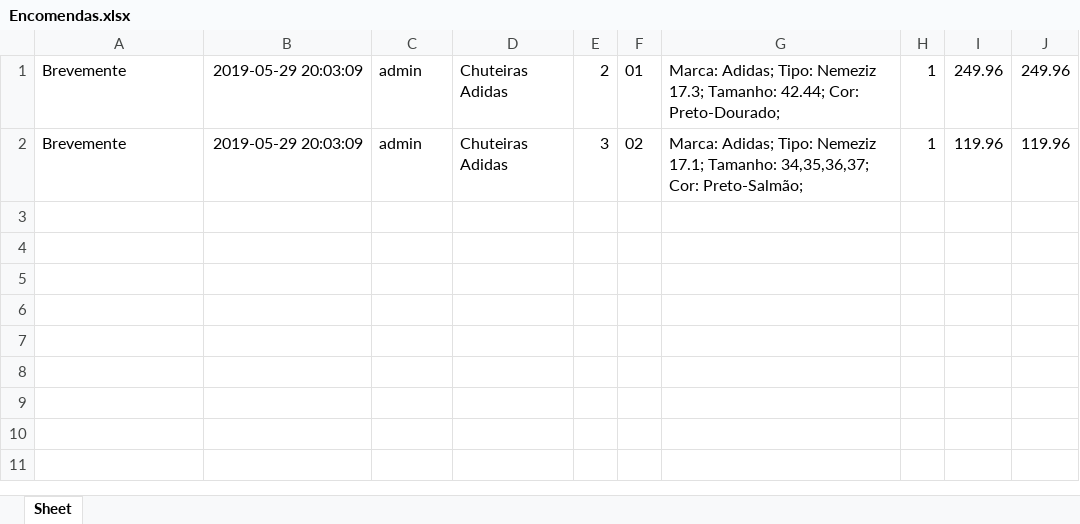
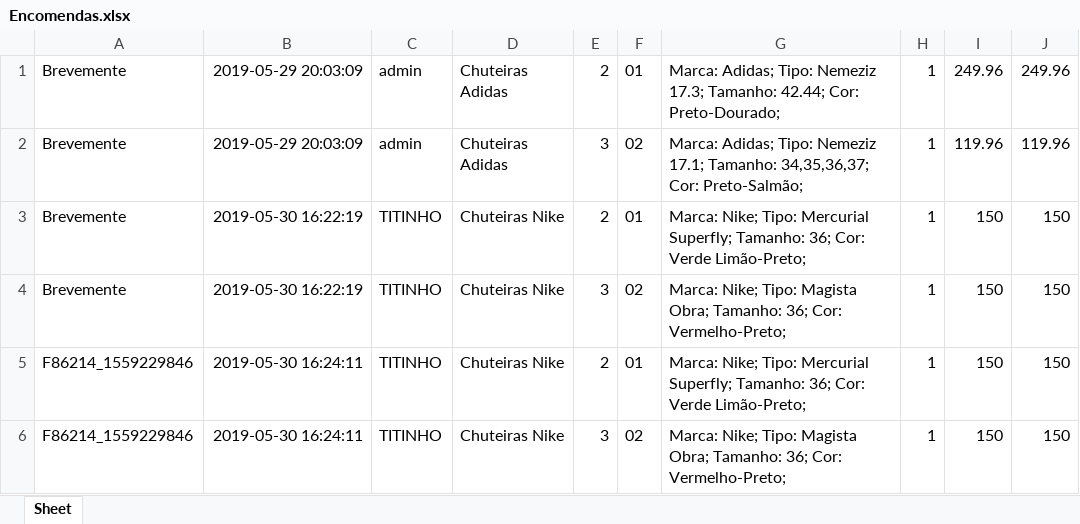
Before and after one commit to ExplosiveTiTaN/LojaOnline, an Excel workbook: db/Encomendas.xlsx, sheet Sheet, drawn as a sheet; values as stored, in another font and other column widths than the file's, no borders; the diff names each change by its address in the sheet, - before the commit and + after, or states it on an @@ line.

```diff
--- a/db/Encomendas.xlsx (sheet Sheet)
+++ b/db/Encomendas.xlsx (sheet Sheet)
+row 3: Brevemente | 2019-05-30 16:22:19 | TITINHO | Chuteiras Nike | 2 | 01 | Marca: Nike; Tipo: Mercurial Superfly; Tamanho: 36; Cor: Verde Limão-Preto; | 1 | 150 | 150
+row 4: Brevemente | 2019-05-30 16:22:19 | TITINHO | Chuteiras Nike | 3 | 02 | Marca: Nike; Tipo: Magista Obra; Tamanho: 36; Cor: Vermelho-Preto; | 1 | 150 | 150
+row 5: F86214_1559229846 | 2019-05-30 16:24:11 | TITINHO | Chuteiras Nike | 2 | 01 | Marca: Nike; Tipo: Mercurial Superfly; Tamanho: 36; Cor: Verde Limão-Preto; | 1 | 150 | 150
+row 6: F86214_1559229846 | 2019-05-30 16:24:11 | TITINHO | Chuteiras Nike | 3 | 02 | Marca: Nike; Tipo: Magista Obra; Tamanho: 36; Cor: Vermelho-Preto; | 1 | 150 | 150
```
Also changed, not shown: db/Utilizadores.xlsx, 1 other file.
